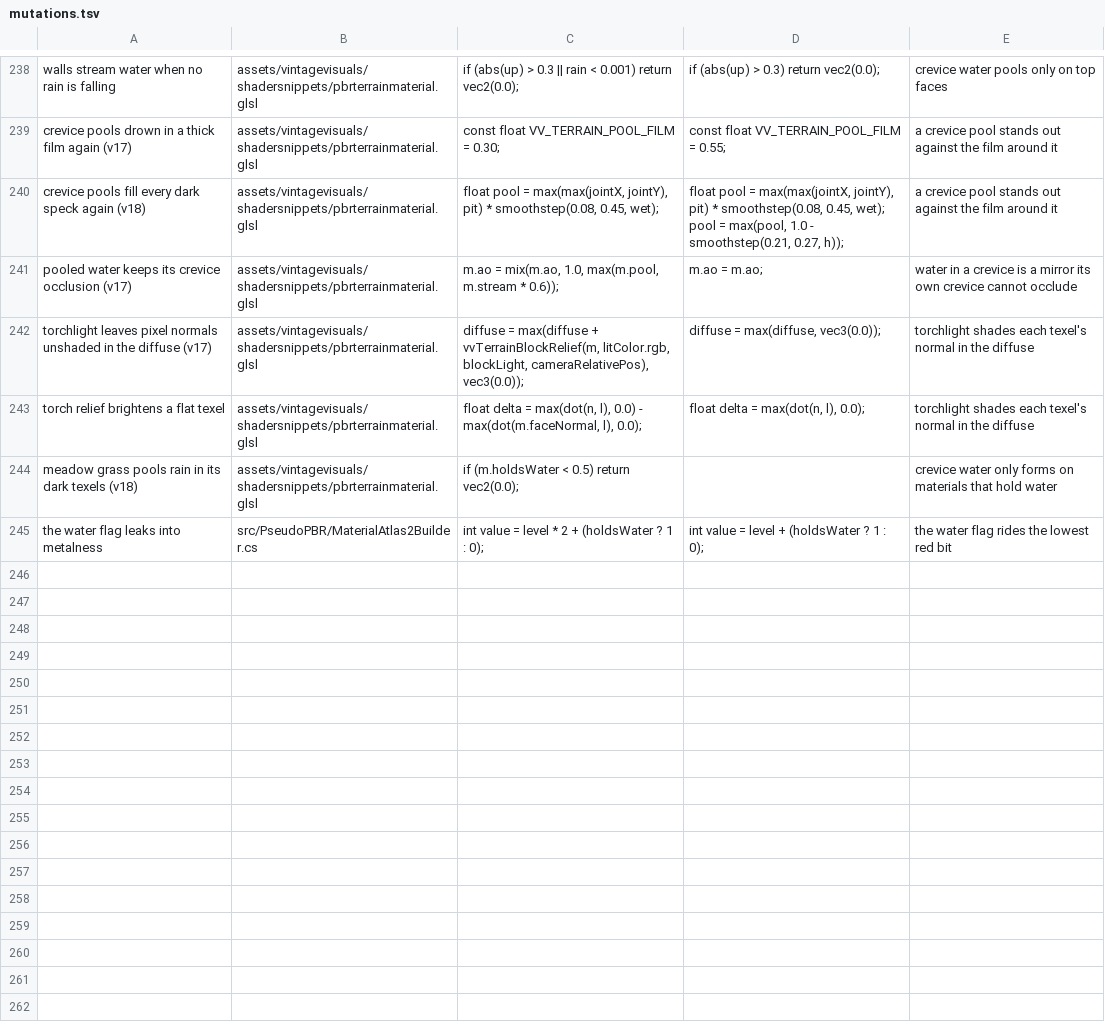
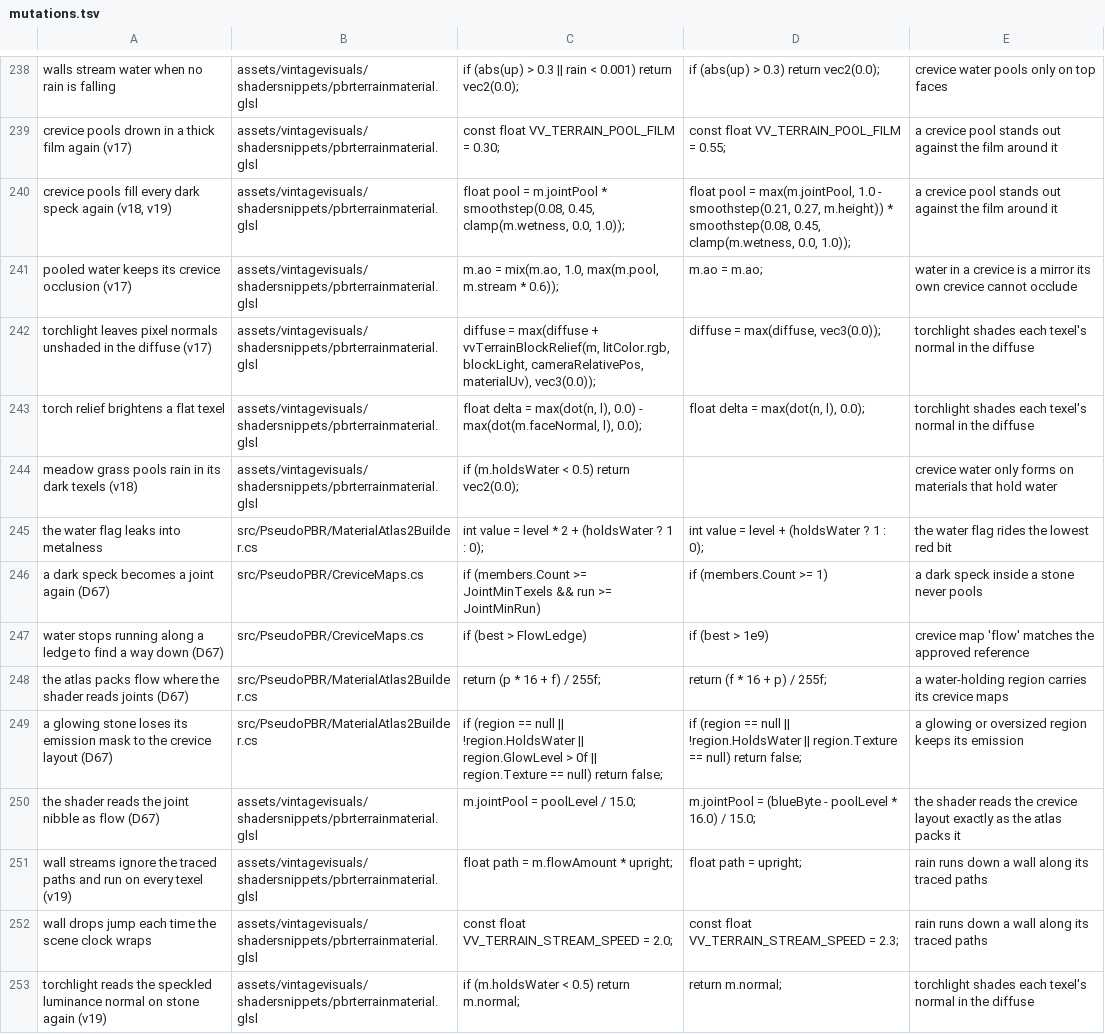
Before and after one commit to ImperfectRain/Vintage-Visuals, a TSV file: tools/mutate/mutations.tsv, drawn as a sheet; only a part is shown, gaps mark what is left out.

```diff
--- a/tools/mutate/mutations.tsv
+++ b/tools/mutate/mutations.tsv
@@ -239,5 +239,5 @@ walls stream water when no rain is falling	assets/vintagevisuals/shadersnippets/
 crevice pools drown in a thick film again (v17)	assets/vintagevisuals/shadersnippets/pbrterrainmaterial.glsl	const float VV_TERRAIN_POOL_FILM = 0.30;	const float VV_TERRAIN_POOL_FILM = 0.55;	a crevice pool stands out against the film around it
-crevice pools fill every dark speck again (v18)	assets/vintagevisuals/shadersnippets/pbrterrainmaterial.glsl	        float pool = max(max(jointX, jointY), pit) * smoothstep(0.08, 0.45, wet);	        float pool = max(max(jointX, jointY), pit) * smoothstep(0.08, 0.45, wet); pool = max(pool, 1.0 - smoothstep(0.21, 0.27, h));	a crevice pool stands out against the film around it
+crevice pools fill every dark speck again (v18, v19)	assets/vintagevisuals/shadersnippets/pbrterrainmaterial.glsl	        float pool = m.jointPool * smoothstep(0.08, 0.45, clamp(m.wetness, 0.0, 1.0));	        float pool = max(m.jointPool, 1.0 - smoothstep(0.21, 0.27, m.height)) * smoothstep(0.08, 0.45, clamp(m.wetness, 0.0, 1.0));	a crevice pool stands out against the film around it
 pooled water keeps its crevice occlusion (v17)	assets/vintagevisuals/shadersnippets/pbrterrainmaterial.glsl	    m.ao = mix(m.ao, 1.0, max(m.pool, m.stream * 0.6));	    m.ao = m.ao;	water in a crevice is a mirror its own crevice cannot occlude
-torchlight leaves pixel normals unshaded in the diffuse (v17)	assets/vintagevisuals/shadersnippets/pbrterrainmaterial.glsl	    diffuse = max(diffuse + vvTerrainBlockRelief(m, litColor.rgb, blockLight, cameraRelativePos), vec3(0.0));	    diffuse = max(diffuse, vec3(0.0));	torchlight shades each texel's normal in the diffuse
+torchlight leaves pixel normals unshaded in the diffuse (v17)	assets/vintagevisuals/shadersnippets/pbrterrainmaterial.glsl	    diffuse = max(diffuse + vvTerrainBlockRelief(m, litColor.rgb, blockLight, cameraRelativePos, materialUv), vec3(0.0));	    diffuse = max(diffuse, vec3(0.0));	torchlight shades each texel's normal in the diffuse
 torch relief brightens a flat texel	assets/vintagevisuals/shadersnippets/pbrterrainmaterial.glsl	    float delta = max(dot(n, l), 0.0) - max(dot(m.faceNormal, l), 0.0);	    float delta = max(dot(n, l), 0.0);	torchlight shades each texel's normal in the diffuse
@@ -245 +245,9 @@ meadow grass pools rain in its dark texels (v18)	assets/vintagevisuals/shadersni
 the water flag leaks into metalness	src/PseudoPBR/MaterialAtlas2Builder.cs	            int value = level * 2 + (holdsWater ? 1 : 0);	            int value = level + (holdsWater ? 1 : 0);	the water flag rides the lowest red bit
+a dark speck becomes a joint again (D67)	src/PseudoPBR/CreviceMaps.cs	                if (members.Count >= JointMinTexels && run >= JointMinRun)	                if (members.Count >= 1)	a dark speck inside a stone never pools
+water stops running along a ledge to find a way down (D67)	src/PseudoPBR/CreviceMaps.cs	                    if (best > FlowLedge)	                    if (best > 1e9)	crevice map 'flow' matches the approved reference
+the atlas packs flow where the shader reads joints (D67)	src/PseudoPBR/MaterialAtlas2Builder.cs	            return (p * 16 + f) / 255f;	            return (f * 16 + p) / 255f;	a water-holding region carries its crevice maps
+a glowing stone loses its emission mask to the crevice layout (D67)	src/PseudoPBR/MaterialAtlas2Builder.cs	            if (region == null || !region.HoldsWater || region.GlowLevel > 0f || region.Texture == null) return false;	            if (region == null || !region.HoldsWater || region.Texture == null) return false;	a glowing or oversized region keeps its emission
+the shader reads the joint nibble as flow (D67)	assets/vintagevisuals/shadersnippets/pbrterrainmaterial.glsl	        m.jointPool = poolLevel / 15.0;	        m.jointPool = (blueByte - poolLevel * 16.0) / 15.0;	the shader reads the crevice layout exactly as the atlas packs it
+wall streams ignore the traced paths and run on every texel (v19)	assets/vintagevisuals/shadersnippets/pbrterrainmaterial.glsl	    float path = m.flowAmount * upright;	    float path = upright;	rain runs down a wall along its traced paths
+wall drops jump each time the scene clock wraps	assets/vintagevisuals/shadersnippets/pbrterrainmaterial.glsl	const float VV_TERRAIN_STREAM_SPEED = 2.0;	const float VV_TERRAIN_STREAM_SPEED = 2.3;	rain runs down a wall along its traced paths
+torchlight reads the speckled luminance normal on stone again (v19)	assets/vintagevisuals/shadersnippets/pbrterrainmaterial.glsl	    if (m.holdsWater < 0.5) return m.normal;	    return m.normal;	torchlight shades each texel's normal in the diffuse
```
Also changed, not shown: 22 other files.
